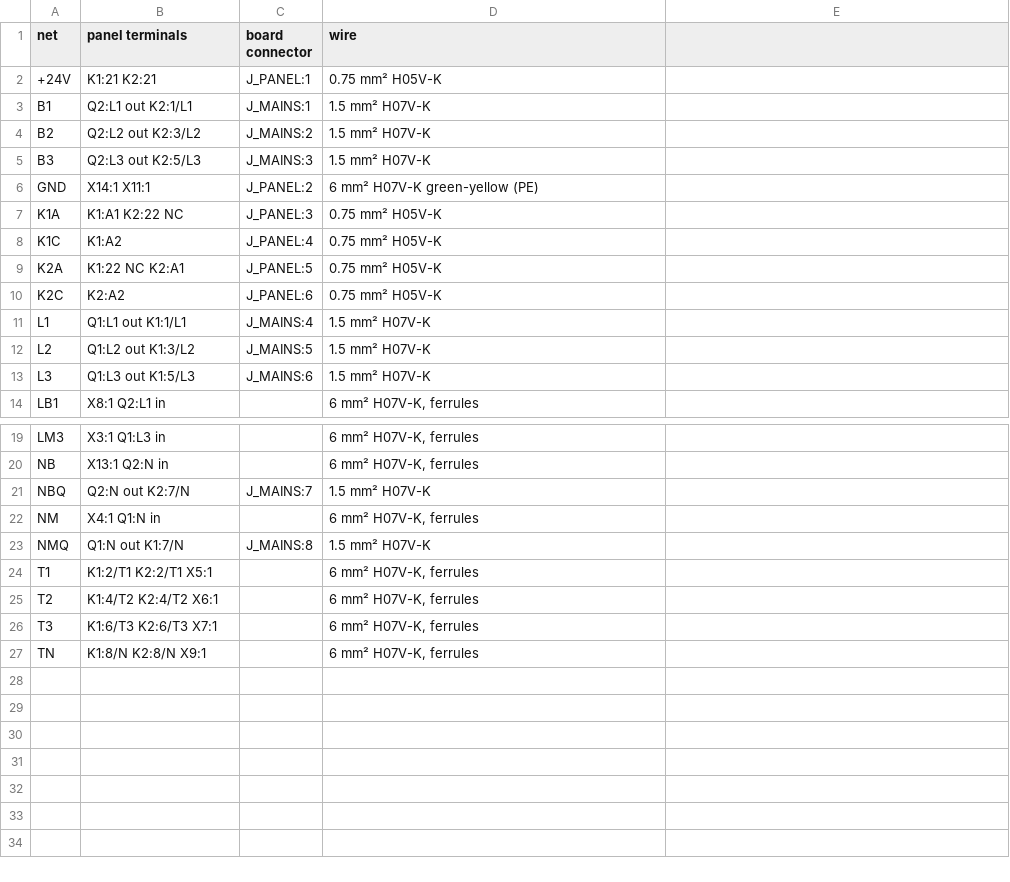
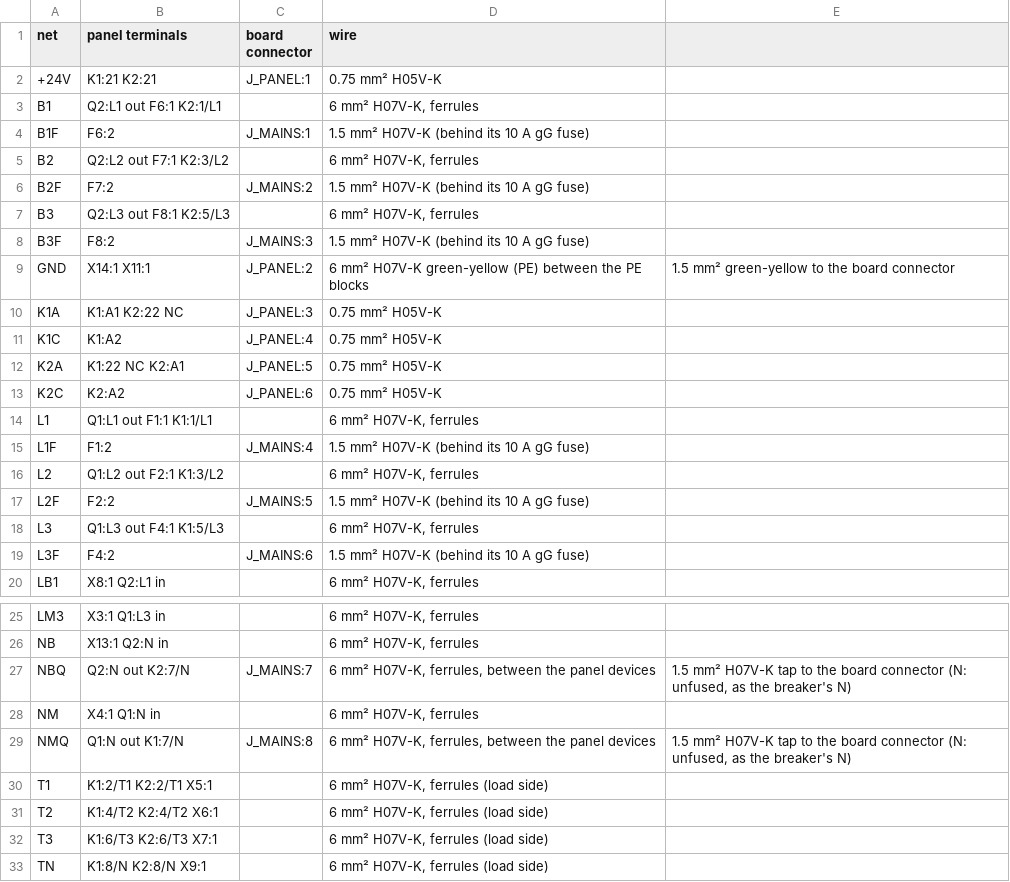
Before and after one commit to kjaf1978-cmr/EmbedForge, a CSV file: hardware/changeover-3p/panel.csv, drawn as a sheet; only a part is shown, gaps mark what is left out.

```diff
--- a/hardware/changeover-3p/panel.csv
+++ b/hardware/changeover-3p/panel.csv
@@ -2,6 +2,9 @@ net;panel terminals;board connector;wire
 +24V;K1:21 K2:21;J_PANEL:1;0.75 mm² H05V-K
-B1;Q2:L1 out K2:1/L1;J_MAINS:1;1.5 mm² H07V-K
-B2;Q2:L2 out K2:3/L2;J_MAINS:2;1.5 mm² H07V-K
-B3;Q2:L3 out K2:5/L3;J_MAINS:3;1.5 mm² H07V-K
-GND;X14:1 X11:1;J_PANEL:2;6 mm² H07V-K green-yellow (PE)
+B1;Q2:L1 out F6:1 K2:1/L1;;6 mm² H07V-K, ferrules
+B1F;F6:2;J_MAINS:1;1.5 mm² H07V-K (behind its 10 A gG fuse)
+B2;Q2:L2 out F7:1 K2:3/L2;;6 mm² H07V-K, ferrules
+B2F;F7:2;J_MAINS:2;1.5 mm² H07V-K (behind its 10 A gG fuse)
+B3;Q2:L3 out F8:1 K2:5/L3;;6 mm² H07V-K, ferrules
+B3F;F8:2;J_MAINS:3;1.5 mm² H07V-K (behind its 10 A gG fuse)
+GND;X14:1 X11:1;J_PANEL:2;6 mm² H07V-K green-yellow (PE) between the PE blocks; 1.5 mm² green-yellow to the board connector
 K1A;K1:A1 K2:22 NC;J_PANEL:3;0.75 mm² H05V-K
@@ -10,5 +13,8 @@ K2A;K1:22 NC K2:A1;J_PANEL:5;0.75 mm² H05V-K
 K2C;K2:A2;J_PANEL:6;0.75 mm² H05V-K
-L1;Q1:L1 out K1:1/L1;J_MAINS:4;1.5 mm² H07V-K
-L2;Q1:L2 out K1:3/L2;J_MAINS:5;1.5 mm² H07V-K
-L3;Q1:L3 out K1:5/L3;J_MAINS:6;1.5 mm² H07V-K
+L1;Q1:L1 out F1:1 K1:1/L1;;6 mm² H07V-K, ferrules
+L1F;F1:2;J_MAINS:4;1.5 mm² H07V-K (behind its 10 A gG fuse)
+L2;Q1:L2 out F2:1 K1:3/L2;;6 mm² H07V-K, ferrules
+L2F;F2:2;J_MAINS:5;1.5 mm² H07V-K (behind its 10 A gG fuse)
+L3;Q1:L3 out F4:1 K1:5/L3;;6 mm² H07V-K, ferrules
+L3F;F4:2;J_MAINS:6;1.5 mm² H07V-K (behind its 10 A gG fuse)
 LB1;X8:1 Q2:L1 in;;6 mm² H07V-K, ferrules
@@ -20,8 +26,8 @@ LM3;X3:1 Q1:L3 in;;6 mm² H07V-K, ferrules
 NB;X13:1 Q2:N in;;6 mm² H07V-K, ferrules
-NBQ;Q2:N out K2:7/N;J_MAINS:7;1.5 mm² H07V-K
+NBQ;Q2:N out K2:7/N;J_MAINS:7;6 mm² H07V-K, ferrules, between the panel devices; 1.5 mm² H07V-K tap to the board connector (N: unfused, as the breaker's N)
 NM;X4:1 Q1:N in;;6 mm² H07V-K, ferrules
-NMQ;Q1:N out K1:7/N;J_MAINS:8;1.5 mm² H07V-K
-T1;K1:2/T1 K2:2/T1 X5:1;;6 mm² H07V-K, ferrules
-T2;K1:4/T2 K2:4/T2 X6:1;;6 mm² H07V-K, ferrules
-T3;K1:6/T3 K2:6/T3 X7:1;;6 mm² H07V-K, ferrules
-TN;K1:8/N K2:8/N X9:1;;6 mm² H07V-K, ferrules
+NMQ;Q1:N out K1:7/N;J_MAINS:8;6 mm² H07V-K, ferrules, between the panel devices; 1.5 mm² H07V-K tap to the board connector (N: unfused, as the breaker's N)
+T1;K1:2/T1 K2:2/T1 X5:1;;6 mm² H07V-K, ferrules (load side)
+T2;K1:4/T2 K2:4/T2 X6:1;;6 mm² H07V-K, ferrules (load side)
+T3;K1:6/T3 K2:6/T3 X7:1;;6 mm² H07V-K, ferrules (load side)
+TN;K1:8/N K2:8/N X9:1;;6 mm² H07V-K, ferrules (load side)
```
Also changed, not shown: hardware/block-machine/block-machine-bom.csv, hardware/changeover-3p/changeover-3p-bom.csv, 36 other files.
